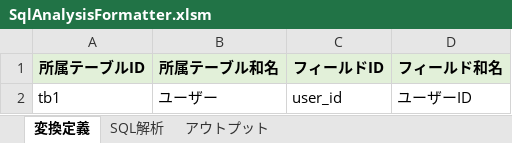
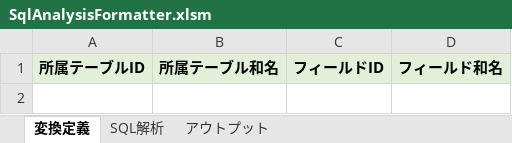
Before and after one commit to SSsan-00/sql-analyzer-formatter-vba, an Excel workbook: SqlAnalysisFormatter.xlsm, sheet 変換定義, drawn as a sheet; values as stored, in another font and other column widths than the file's, no borders; the diff names each change by its address in the sheet, - before the commit and + after, or states it on an @@ line.

```diff
--- a/SqlAnalysisFormatter.xlsm (sheet 変換定義)
+++ b/SqlAnalysisFormatter.xlsm (sheet 変換定義)
-row 2: tb1 | ユーザー | user_id | ユーザーID
```
Also changed, not shown: sheet アウトプット, sheet SQL解析, 7 other files.
